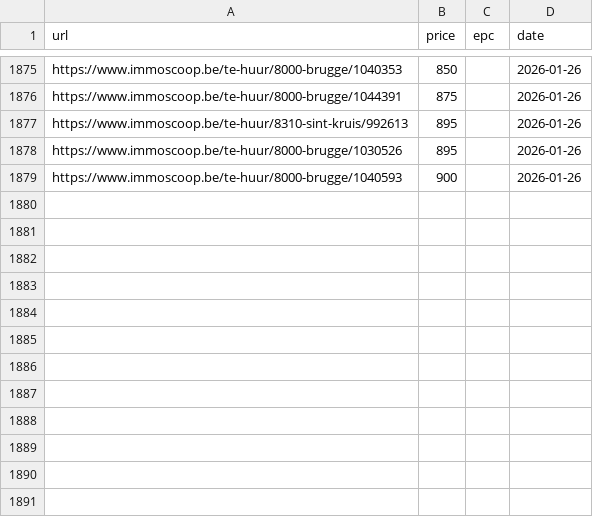
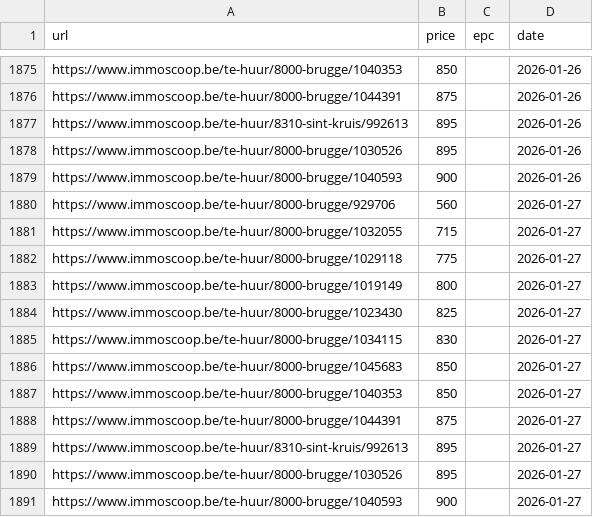
Before and after one commit to IsaacVerm/track-immoscoop, a CSV file: immoscoop_properties.csv, drawn as a sheet; only a part is shown, gaps mark what is left out; the diff names each change by its address in the sheet, - before the commit and + after, or states it on an @@ line.

```diff
--- a/immoscoop_properties.csv
+++ b/immoscoop_properties.csv
+row 1880: https://www.immoscoop.be/te-huur/8000-brugge/929706 | 560 |  | 2026-01-27
+row 1881: https://www.immoscoop.be/te-huur/8000-brugge/1032055 | 715 |  | 2026-01-27
+row 1882: https://www.immoscoop.be/te-huur/8000-brugge/1029118 | 775 |  | 2026-01-27
+row 1883: https://www.immoscoop.be/te-huur/8000-brugge/1019149 | 800 |  | 2026-01-27
+row 1884: https://www.immoscoop.be/te-huur/8000-brugge/1023430 | 825 |  | 2026-01-27
+row 1885: https://www.immoscoop.be/te-huur/8000-brugge/1034115 | 830 |  | 2026-01-27
+row 1886: https://www.immoscoop.be/te-huur/8000-brugge/1045683 | 850 |  | 2026-01-27
+row 1887: https://www.immoscoop.be/te-huur/8000-brugge/1040353 | 850 |  | 2026-01-27
+row 1888: https://www.immoscoop.be/te-huur/8000-brugge/1044391 | 875 |  | 2026-01-27
+row 1889: https://www.immoscoop.be/te-huur/8310-sint-kruis/992613 | 895 |  | 2026-01-27
+row 1890: https://www.immoscoop.be/te-huur/8000-brugge/1030526 | 895 |  | 2026-01-27
+row 1891: https://www.immoscoop.be/te-huur/8000-brugge/1040593 | 900 |  | 2026-01-27
```
